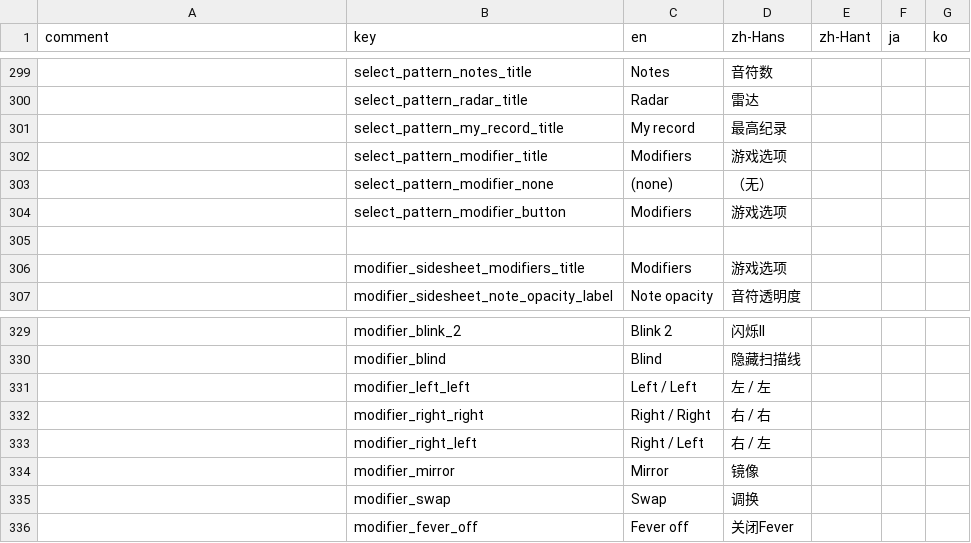
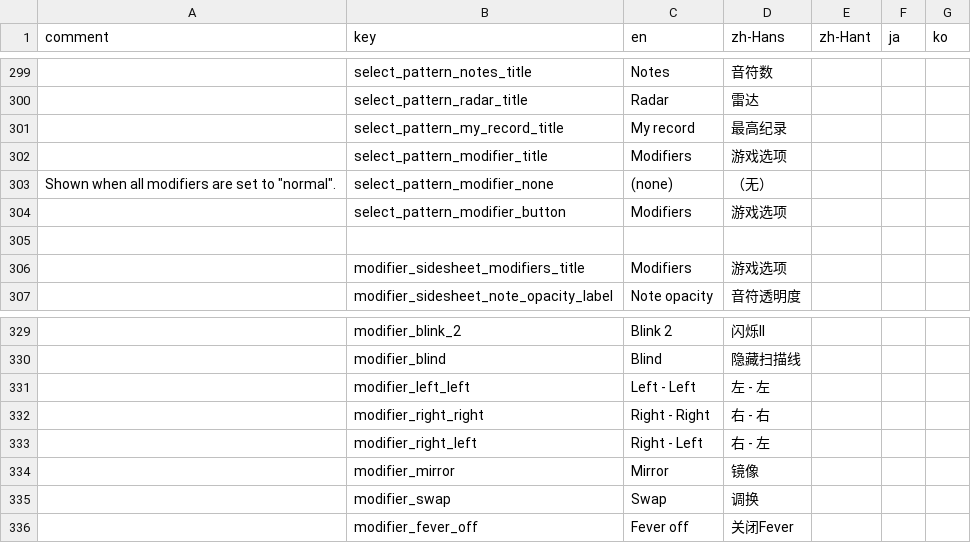
Before and after one commit to techmania-team/techmania, a CSV file: TECHMANIA/Assets/String Table.csv, drawn as a sheet; only a part is shown, gaps mark what is left out; the diff names each change by its address in the sheet, - before the commit and + after, or states it on an @@ line.

Commit message:
ScrollText now allows customizing resting position. Modifier display now scrolls.

```diff
--- a/TECHMANIA/Assets/String Table.csv
+++ b/TECHMANIA/Assets/String Table.csv
-A303 (comment): (empty)
+A303 (comment): Shown when all modifiers are set to "normal".
-C331 (en): Left / Left
+C331 (en): Left - Left
-D331 (zh-Hans): 左 / 左
+D331 (zh-Hans): 左 - 左
-C332 (en): Right / Right
+C332 (en): Right - Right
-D332 (zh-Hans): 右 / 右
+D332 (zh-Hans): 右 - 右
-C333 (en): Right / Left
+C333 (en): Right - Left
-D333 (zh-Hans): 右 / 左
+D333 (zh-Hans): 右 - 左
```
Also changed, not shown: 5 other files.
